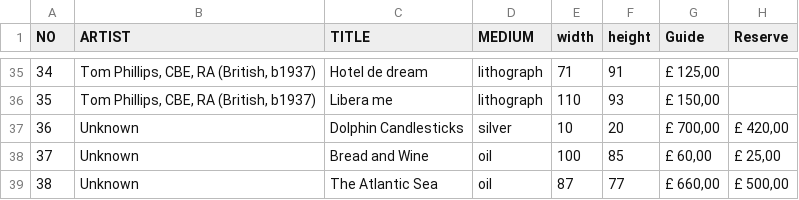
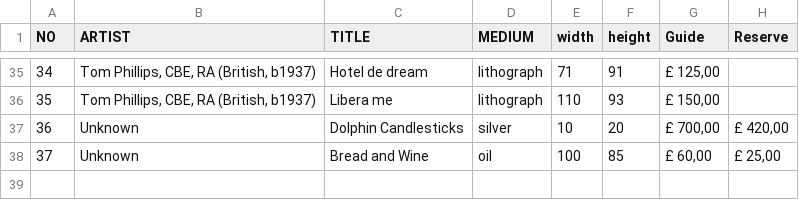
Before and after one commit to mschumann/gin2-contentprovider-csv, a CSV file: iqsercsvplugin/artcollection.csv, drawn as a sheet; only a part is shown, gaps mark what is left out; the diff names each change by its address in the sheet, - before the commit and + after, or states it on an @@ line.

```diff
--- a/iqsercsvplugin/artcollection.csv
+++ b/iqsercsvplugin/artcollection.csv
-row 39: 38 | Unknown | The Atlantic Sea | oil | 87 | 77 | £ 660,00 | £ 500,00
```
Also changed, not shown: 2 other files.
